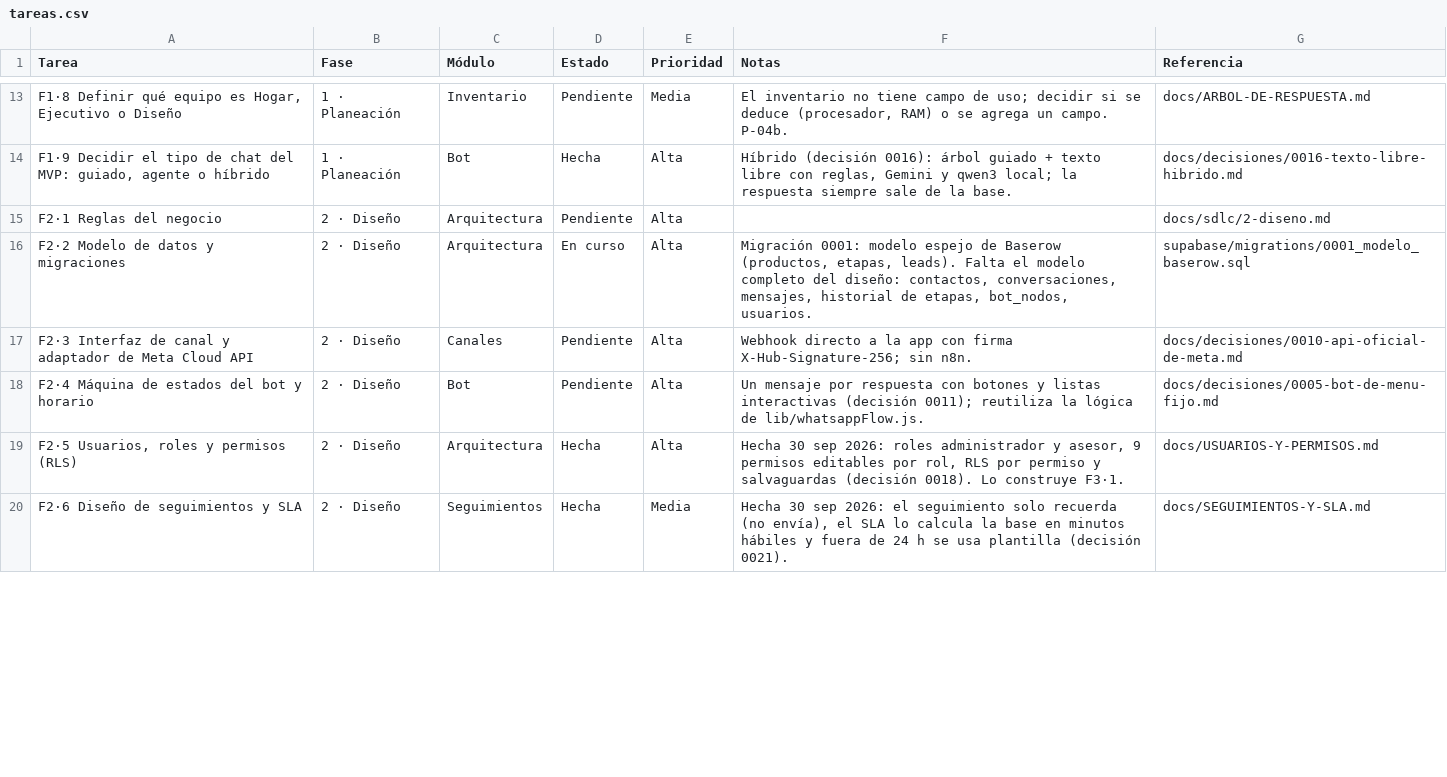
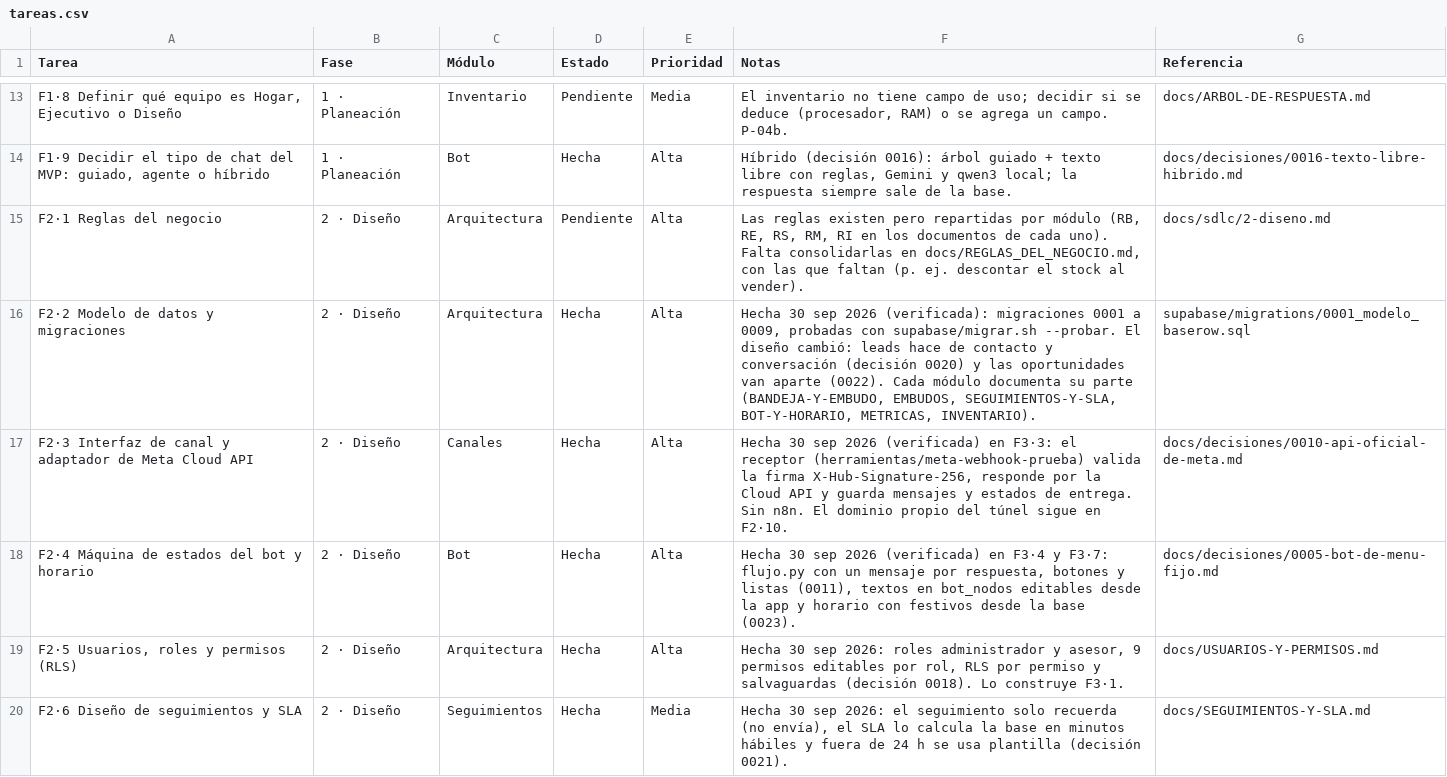
Before and after one commit to Appsheet-jm456/CRM_InventarIA, a CSV file: docs/notion/tareas.csv, drawn as a sheet; only a part is shown, gaps mark what is left out; the diff covers the shown part only; the diff names each change by its address in the sheet, - before the commit and + after, or states it on an @@ line.

```diff
--- a/docs/notion/tareas.csv
+++ b/docs/notion/tareas.csv
-F15 (Notas): (empty)
+F15 (Notas): Las reglas existen pero repartidas por módulo (RB, RE, RS, RM, RI en los documentos de cada uno). Falta consolidarlas en docs/REGLAS_DEL_NEGOCIO.md, con las que faltan (p. ej. descontar el stock al vender).
-D16 (Estado): En curso
+D16 (Estado): Hecha
-F16 (Notas): Migración 0001: modelo espejo de Baserow (productos, etapas, leads). Falta el modelo completo del diseño: contactos, conversaciones, mensajes, historial de etapas, bot_nodos, usuarios.
+F16 (Notas): Hecha 30 sep 2026 (verificada): migraciones 0001 a 0009, probadas con supabase/migrar.sh --probar. El diseño cambió: leads hace de contacto y conversación (decisión 0020) y las oportunidades van aparte (0022). Cada módulo documenta su parte (BANDEJA-Y-EMBUDO, EMBUDOS, SEGUIMIENTOS-Y-SLA, BOT-Y-HORARIO, METRICAS, INVENTARIO).
-D17:D18 (Estado): Pendiente
+D17:D18 (Estado): Hecha
-F17 (Notas): Webhook directo a la app con firma X-Hub-Signature-256; sin n8n.
+F17 (Notas): Hecha 30 sep 2026 (verificada) en F3·3: el receptor (herramientas/meta-webhook-prueba) valida la firma X-Hub-Signature-256, responde por la Cloud API y guarda mensajes y estados de entrega. Sin n8n. El dominio propio del túnel sigue en F2·10.
-F18 (Notas): Un mensaje por respuesta con botones y listas interactivas (decisión 0011); reutiliza la lógica de lib/whatsappFlow.js.
+F18 (Notas): Hecha 30 sep 2026 (verificada) en F3·4 y F3·7: flujo.py con un mensaje por respuesta, botones y listas (0011), textos en bot_nodos editables desde la app y horario con festivos desde la base (0023).
```
Also changed, not shown: 5 added rows and 3 edited cells elsewhere in this file, docs/notion/fases.csv, 6 other files.
